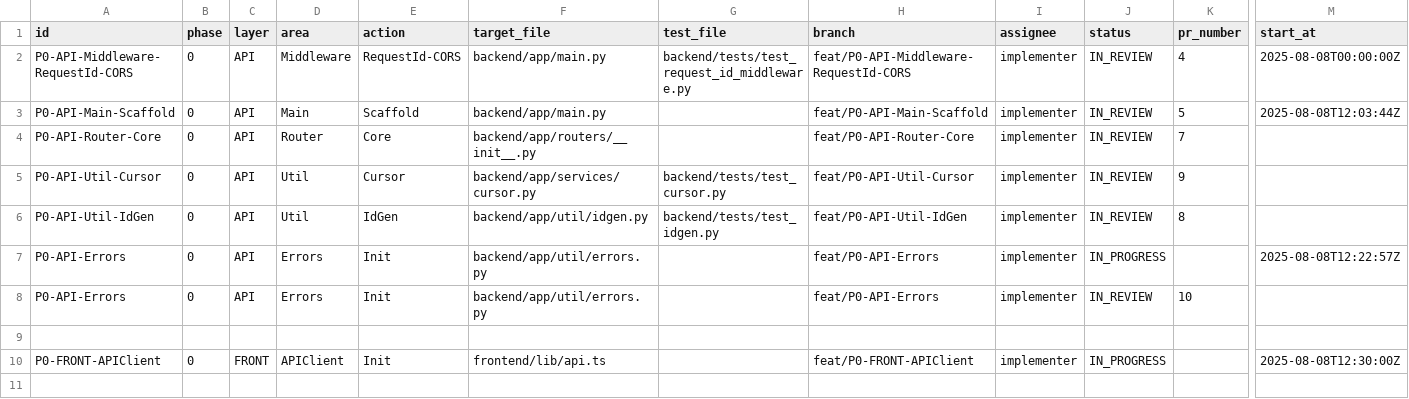
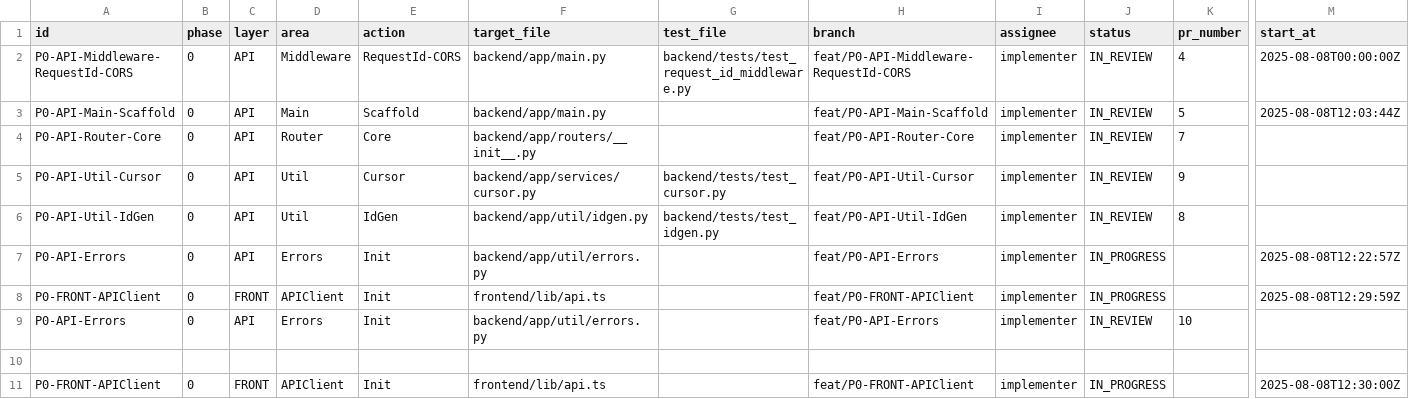
Before and after one commit to yutaro0915/Q-APP-V2, a CSV file: docs/issues_progress_index.csv, drawn as a sheet; only a part is shown, gaps mark what is left out; rows hold the shown columns only; the diff names each change by its address in the sheet, - before the commit and + after, or states it on an @@ line.

Commit message:
chore(csv,yaml): record claim for P0-FRONT-APIClient

```diff
--- a/docs/issues_progress_index.csv
+++ b/docs/issues_progress_index.csv
+row 8: P0-FRONT-APIClient | 0 | FRONT | APIClient | Init | frontend/lib/api.ts |  | feat/P0-FRONT-APIClient | implementer | IN_PROGRESS |  | 2025-08-08T12:29:59Z
```
Also changed, not shown: 2 other files.
